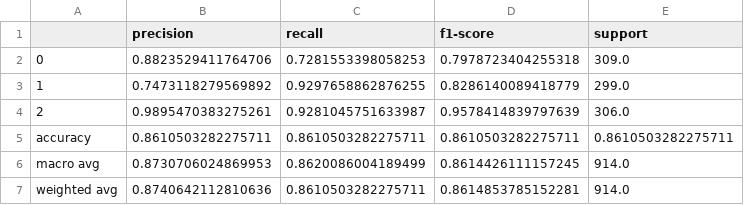
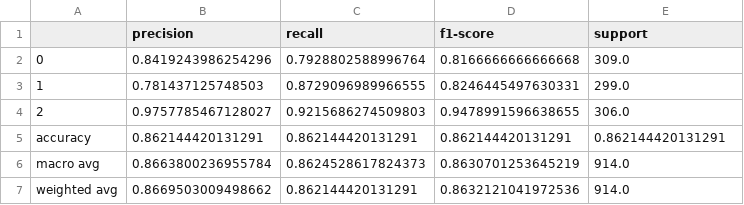
Before and after one commit to DHZBill/Curse-Words-in-Context-Deep-Sentiment-Classification, a CSV file: XLNET/evaluation/classification_report.csv, drawn as a sheet.

Commit message:
XLNet Final Version

```diff
--- a/XLNET/evaluation/classification_report.csv
+++ b/XLNET/evaluation/classification_report.csv
@@ -1,7 +1,7 @@
 ,precision,recall,f1-score,support
-0,0.8823529411764706,0.7281553398058253,0.7978723404255318,309.0
-1,0.7473118279569892,0.9297658862876255,0.8286140089418779,299.0
-2,0.9895470383275261,0.9281045751633987,0.9578414839797639,306.0
-accuracy,0.8610503282275711,0.8610503282275711,0.8610503282275711,0.8610503282275711
-macro avg,0.8730706024869953,0.8620086004189499,0.8614426111157245,914.0
-weighted avg,0.8740642112810636,0.8610503282275711,0.8614853785152281,914.0
+0,0.8419243986254296,0.7928802588996764,0.8166666666666668,309.0
+1,0.781437125748503,0.8729096989966555,0.8246445497630331,299.0
+2,0.9757785467128027,0.9215686274509803,0.9478991596638655,306.0
+accuracy,0.862144420131291,0.862144420131291,0.862144420131291,0.862144420131291
+macro avg,0.8663800236955784,0.8624528617824373,0.8630701253645219,914.0
+weighted avg,0.8669503009498662,0.862144420131291,0.8632121041972536,914.0
```
Also changed, not shown: 14 other files.
